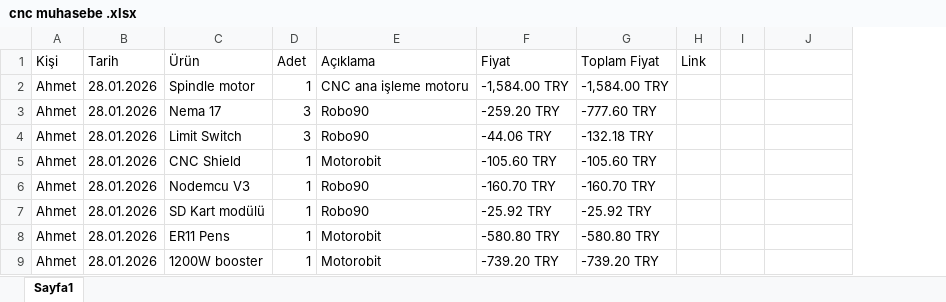
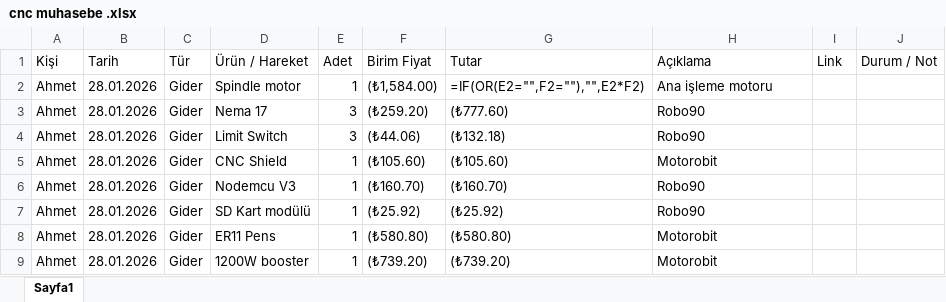
Before and after one commit to callisto1232/basic-cnc, an Excel workbook: docs/Muhasebe/cnc muhasebe .xlsx, sheet Sayfa1, drawn as a sheet; only a part is shown; values as stored, in another font and other column widths than the file's, no cell formats; formulas without a stored value are shown as written; charts and pictures not drawn; removed rows and columns are numbered as before the commit, all else as after; the diff covers the shown part only; the diff names each change by its address in the sheet, - before the commit and + after, or states it on an @@ line.

```diff
--- a/docs/Muhasebe/cnc muhasebe .xlsx (sheet Sayfa1)
+++ b/docs/Muhasebe/cnc muhasebe .xlsx (sheet Sayfa1)
+column C (Tür), rows 2-9: all Gider
+column F (Birim Fiyat), rows 2-9: (₺1,584.00) | (₺259.20) | (₺44.06) | (₺105.60) | (₺160.70) | (₺25.92) | (₺580.80) | (₺739.20)
+column G (Tutar), rows 2-9: =IF(OR(E2="",F2=""),"",E2*F2) | (₺777.60) | (₺132.18) | (₺105.60) | (₺160.70) | (₺25.92) | (₺580.80) | (₺739.20)
-column F (Fiyat), rows 2-9: -1,584.00 TRY | -259.20 TRY | -44.06 TRY | -105.60 TRY | -160.70 TRY | -25.92 TRY | -580.80 TRY | -739.20 TRY
-column G (Toplam Fiyat), rows 2-9: -1,584.00 TRY | -777.60 TRY | -132.18 TRY | -105.60 TRY | -160.70 TRY | -25.92 TRY | -580.80 TRY | -739.20 TRY
-column I, empty
-D1: Ürün
+D1: Ürün / Hareket
-J1: (empty)
+J1: Durum / Not
-H2 (Açıklama): CNC ana işleme motoru
+H2 (Açıklama): Ana işleme motoru
```
Also changed, not shown: 19 added rows, 965 removed rows and 16 edited cells elsewhere in this sheet, cell formats, charts or pictures, 2 other files.
